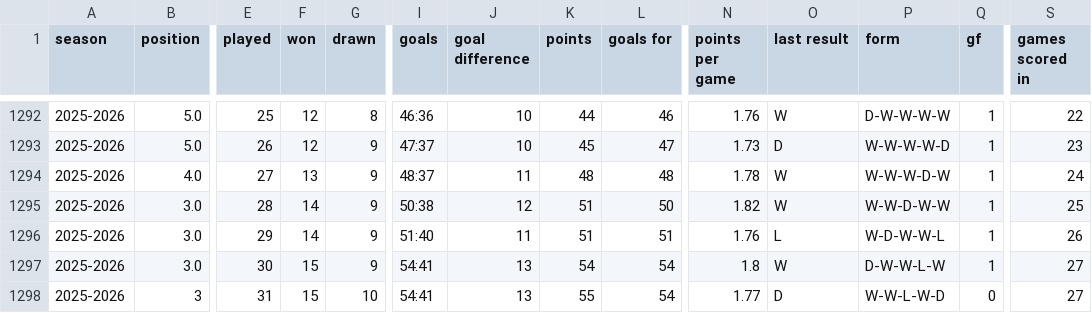
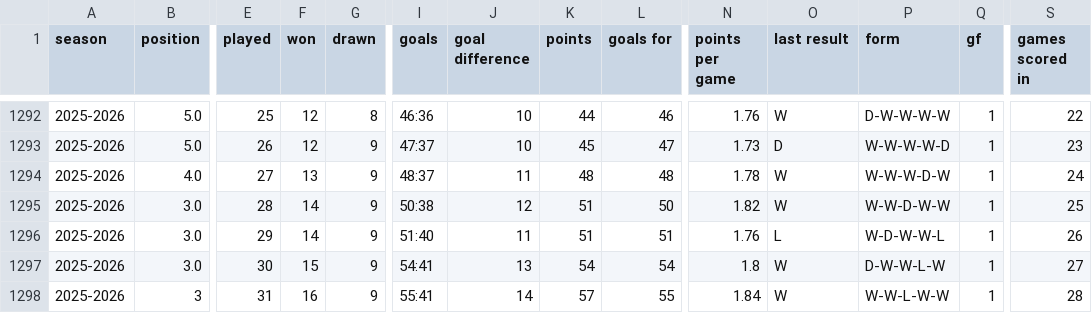
Before and after one commit to DThCodes/test, a CSV file: manchester_united_data.csv, drawn as a sheet; only a part is shown, gaps mark what is left out; the diff names each change by its address in the sheet, - before the commit and + after, or states it on an @@ line.

```diff
--- a/manchester_united_data.csv
+++ b/manchester_united_data.csv
-F1298 (won): 15
+F1298 (won): 16
-G1298 (drawn): 10
+G1298 (drawn): 9
-I1298 (goals): 54:41
+I1298 (goals): 55:41
-J1298 (goal difference): 13
+J1298 (goal difference): 14
-K1298 (points): 55
+K1298 (points): 57
-L1298 (goals for): 54
+L1298 (goals for): 55
-N1298 (points per game): 1.77
+N1298 (points per game): 1.84
-O1298 (last result): D
+O1298 (last result): W
-P1298 (form): W-W-L-W-D
+P1298 (form): W-W-L-W-W
-Q1298 (gf): 0
+Q1298 (gf): 1
-S1298 (games scored in): 27
+S1298 (games scored in): 28
```
Also changed, not shown: manchester_united_data_sheets.csv.
